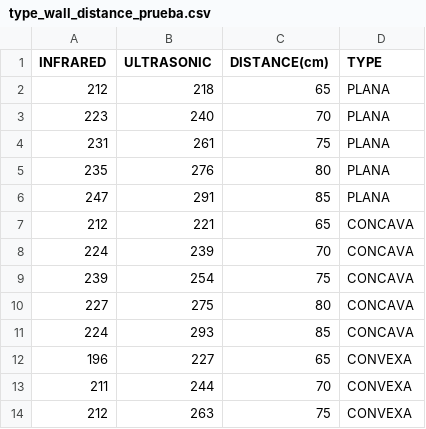
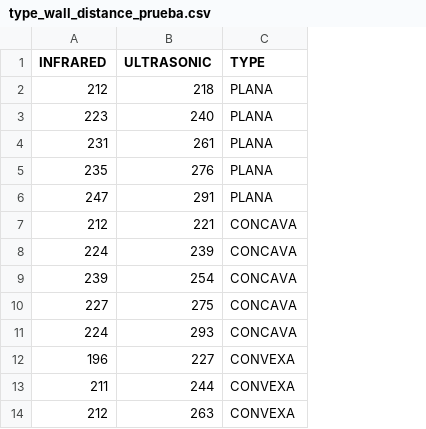
Before and after one commit to DiegoCubides/SegundaEntrega, a CSV file: R/type_wall_distance_prueba.csv, drawn as a sheet; only a part is shown; the diff names each change by its address in the sheet, - before the commit and + after, or states it on an @@ line.

```diff
--- a/R/type_wall_distance_prueba.csv
+++ b/R/type_wall_distance_prueba.csv
-column C (DISTANCE(cm)), rows 2-14: 65 | 70 | 75 | 80 | 85 | 65 | 70 | 75 | 80 | 85 | 65 | 70 | 75
```
Also changed, not shown: 1 other file.
